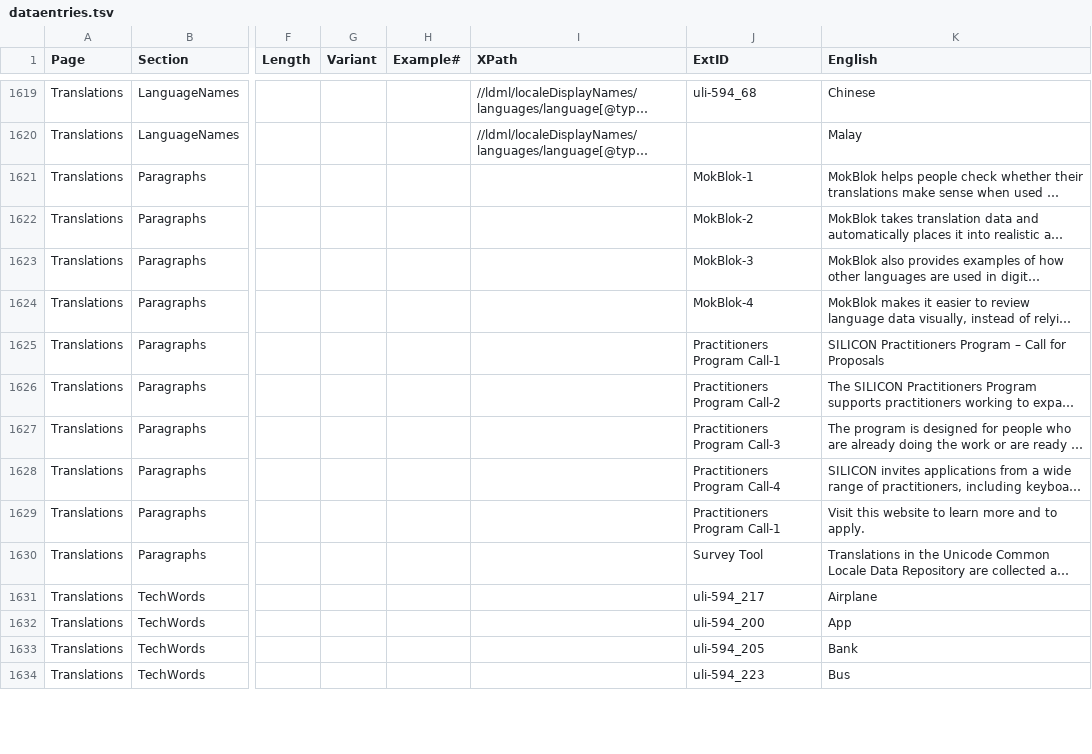
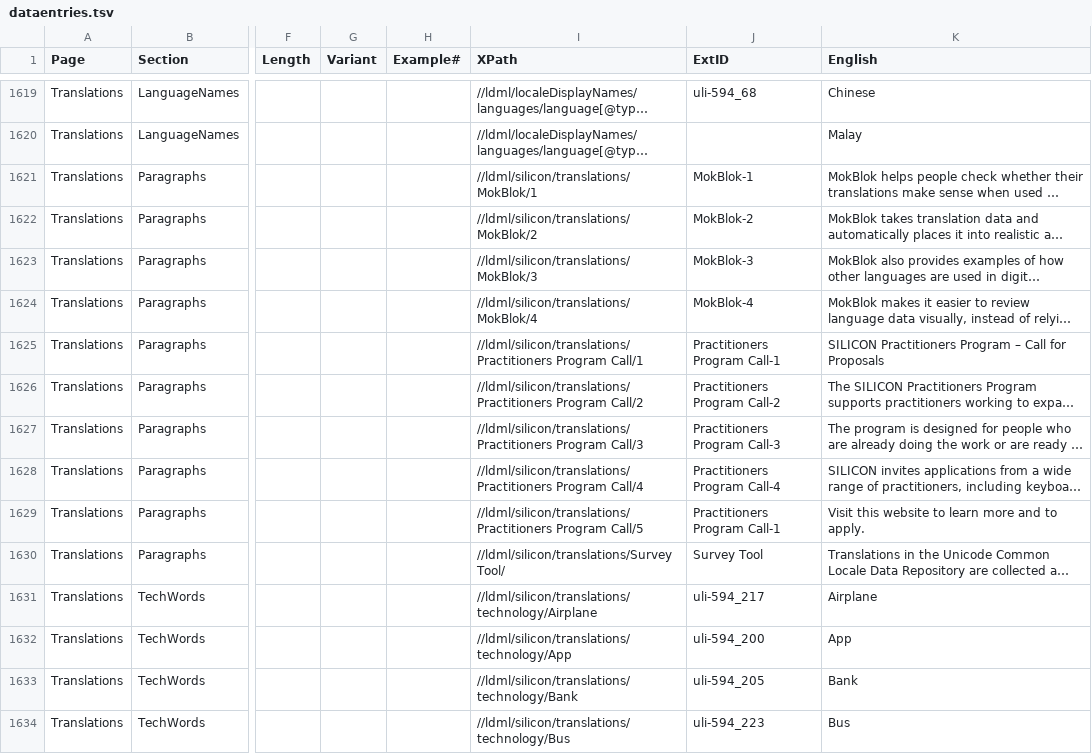
Before and after one commit to stanfordsilicon/mokblok-tools, a TSV file: public/dataentries.tsv, drawn as a sheet; only a part is shown, gaps mark what is left out; long unchanged cells end in …; the diff covers the shown part only; the diff names each change by its address in the sheet, - before the commit and + after, or states it on an @@ line.

```diff
--- a/public/dataentries.tsv
+++ b/public/dataentries.tsv
-I1621 (XPath): (empty)
+I1621 (XPath): //ldml/silicon/translations/MokBlok/1
-I1622 (XPath): (empty)
+I1622 (XPath): //ldml/silicon/translations/MokBlok/2
-I1623 (XPath): (empty)
+I1623 (XPath): //ldml/silicon/translations/MokBlok/3
-I1624 (XPath): (empty)
+I1624 (XPath): //ldml/silicon/translations/MokBlok/4
-I1625 (XPath): (empty)
+I1625 (XPath): //ldml/silicon/translations/Practitioners Program Call/1
-I1626 (XPath): (empty)
+I1626 (XPath): //ldml/silicon/translations/Practitioners Program Call/2
-I1627 (XPath): (empty)
+I1627 (XPath): //ldml/silicon/translations/Practitioners Program Call/3
-I1628 (XPath): (empty)
+I1628 (XPath): //ldml/silicon/translations/Practitioners Program Call/4
-I1629 (XPath): (empty)
+I1629 (XPath): //ldml/silicon/translations/Practitioners Program Call/5
-I1630 (XPath): (empty)
+I1630 (XPath): //ldml/silicon/translations/Survey Tool/
-I1631 (XPath): (empty)
+I1631 (XPath): //ldml/silicon/translations/technology/Airplane
-I1632 (XPath): (empty)
+I1632 (XPath): //ldml/silicon/translations/technology/App
-I1633 (XPath): (empty)
+I1633 (XPath): //ldml/silicon/translations/technology/Bank
-I1634 (XPath): (empty)
+I1634 (XPath): //ldml/silicon/translations/technology/Bus
```
Also changed, not shown: 75 edited cells elsewhere in this file, 27 other files.
